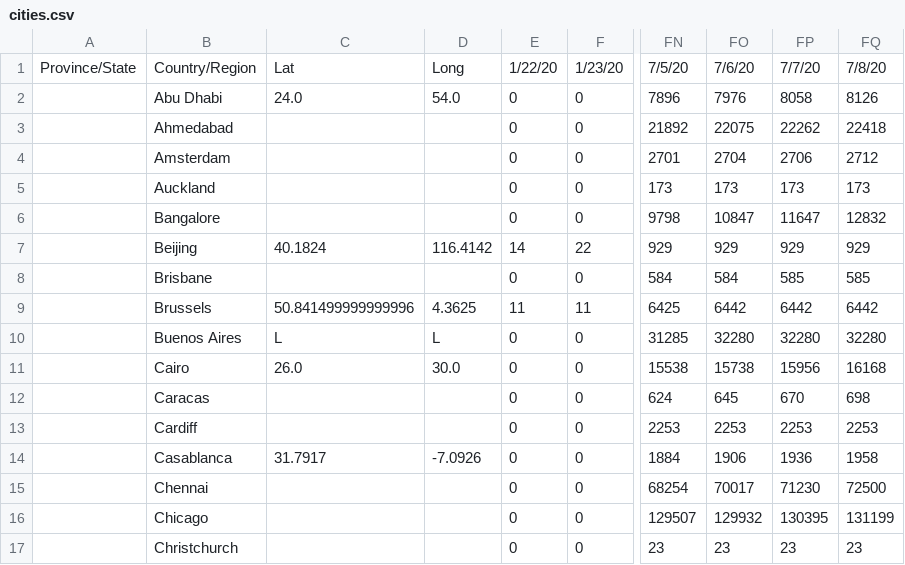
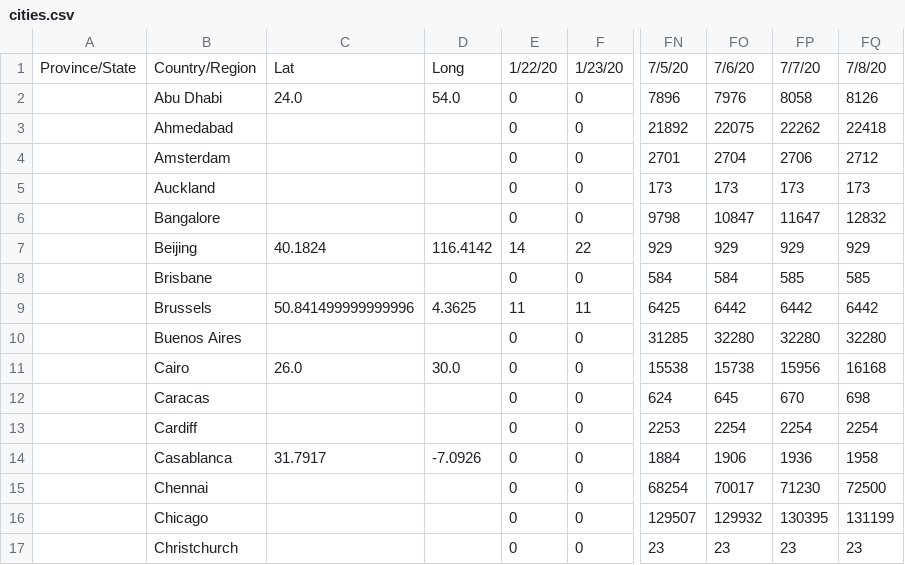
Before and after one commit to gerardbriscoe/corona, a CSV file: data/cities.csv, drawn as a sheet; only a part is shown, gaps mark what is left out; the diff names each change by its address in the sheet, - before the commit and + after, or states it on an @@ line.

```diff
--- a/data/cities.csv
+++ b/data/cities.csv
-C10: L
+C10: (empty)
-D10: L
+D10: (empty)
-FO13: 2253
+FO13: 2254
-FP13: 2253
+FP13: 2254
-FQ13: 2253
+FQ13: 2254
```
Also changed, not shown: data/argentina.csv, data/locations.csv, 2 other files.
